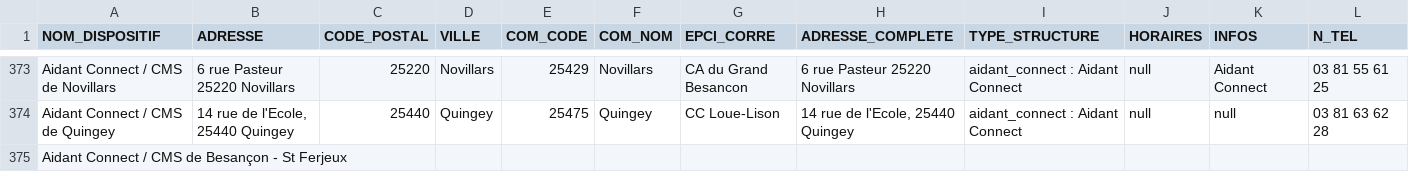
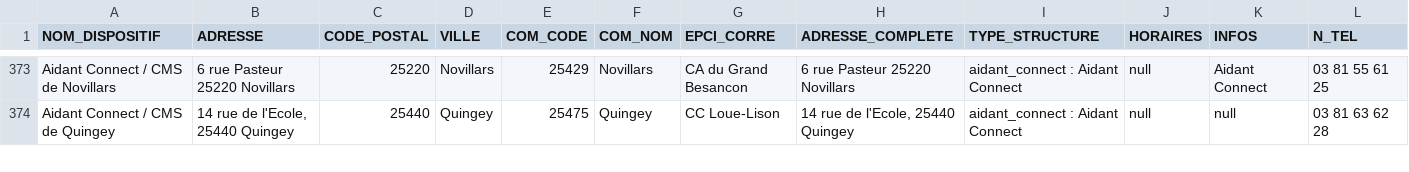
Before and after one commit to multi-coop/data-doubs-inclusion, a CSV file: csv/geocoding/geocoded.csv, drawn as a sheet; only a part is shown, gaps mark what is left out; removed rows and columns are numbered as before the commit, all else as after; rows hold the shown columns only; the diff covers the shown part only; the diff names each change by its address in the sheet, - before the commit and + after, or states it on an @@ line.

Commit message:
Commit on branch 'datami-2025-12-15-geocoded-csv-4a80ecf8-5738-40a7-bf3b-084a304e9477' Date: 15/12/2025 Time: 11:44:51

```diff
--- a/csv/geocoding/geocoded.csv
+++ b/csv/geocoding/geocoded.csv
-row 375: Aidant Connect / CMS de Besançon - St Ferjeux
```
Also changed, not shown: 1 added row and 8 edited cells elsewhere in this file.
